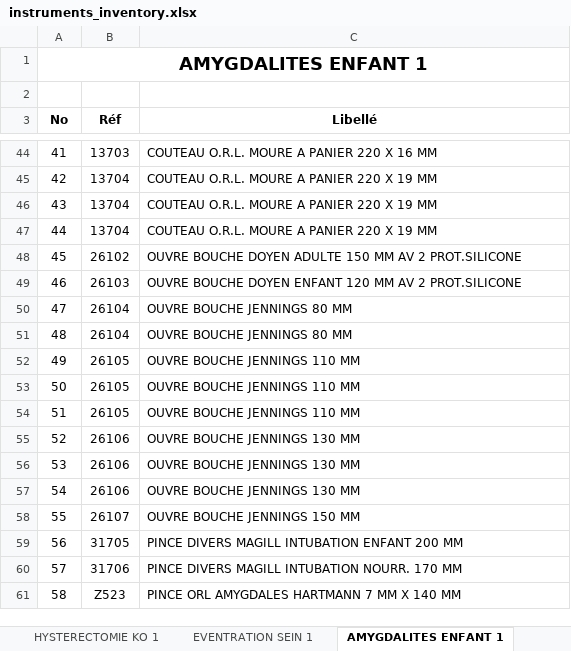
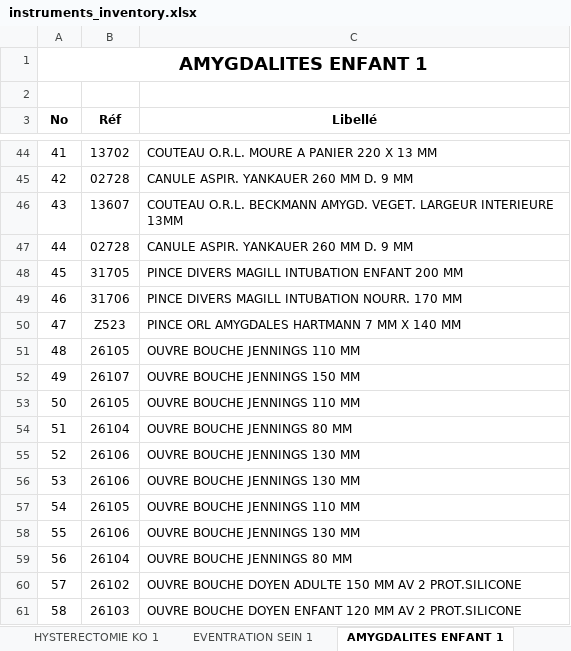
Before and after one commit to ToxyBorg/mouzaia-clinic-medlane-instruments, an Excel workbook: public/instruments_inventory.xlsx, sheet AMYGDALITES ENFANT 1, drawn as a sheet; only a part is shown, gaps mark what is left out; values as stored, in another font and other column widths than the file's, no borders; the diff covers the shown part only; the diff names each change by its address in the sheet, - before the commit and + after, or states it on an @@ line.

```diff
--- a/public/instruments_inventory.xlsx (sheet AMYGDALITES ENFANT 1)
+++ b/public/instruments_inventory.xlsx (sheet AMYGDALITES ENFANT 1)
-B44 (Réf): 13703
+B44 (Réf): 13702
-C44 (Libellé): COUTEAU O.R.L. MOURE A PANIER 220 X 16 MM
+C44 (Libellé): COUTEAU O.R.L. MOURE A PANIER 220 X 13 MM
-B45 (Réf): 13704
+B45 (Réf): 02728
-C45 (Libellé): COUTEAU O.R.L. MOURE A PANIER 220 X 19 MM
+C45 (Libellé): CANULE ASPIR. YANKAUER 260 MM D. 9 MM
-B46 (Réf): 13704
+B46 (Réf): 13607
-C46 (Libellé): COUTEAU O.R.L. MOURE A PANIER 220 X 19 MM
+C46 (Libellé): COUTEAU O.R.L. BECKMANN AMYGD. VEGET. LARGEUR INTERIEURE 13MM
-B47 (Réf): 13704
+B47 (Réf): 02728
-C47 (Libellé): COUTEAU O.R.L. MOURE A PANIER 220 X 19 MM
+C47 (Libellé): CANULE ASPIR. YANKAUER 260 MM D. 9 MM
-B48 (Réf): 26102
+B48 (Réf): 31705
-C48 (Libellé): OUVRE BOUCHE DOYEN ADULTE 150 MM AV 2 PROT.SILICONE
+C48 (Libellé): PINCE DIVERS MAGILL INTUBATION ENFANT 200 MM
-B49 (Réf): 26103
+B49 (Réf): 31706
-C49 (Libellé): OUVRE BOUCHE DOYEN ENFANT 120 MM AV 2 PROT.SILICONE
+C49 (Libellé): PINCE DIVERS MAGILL INTUBATION NOURR. 170 MM
-B50 (Réf): 26104
+B50 (Réf): Z523
-C50 (Libellé): OUVRE BOUCHE JENNINGS 80 MM
+C50 (Libellé): PINCE ORL AMYGDALES HARTMANN 7 MM X 140 MM
-B51 (Réf): 26104
+B51 (Réf): 26105
-C51 (Libellé): OUVRE BOUCHE JENNINGS 80 MM
+C51 (Libellé): OUVRE BOUCHE JENNINGS 110 MM
-B52 (Réf): 26105
+B52 (Réf): 26107
-C52 (Libellé): OUVRE BOUCHE JENNINGS 110 MM
+C52 (Libellé): OUVRE BOUCHE JENNINGS 150 MM
-B54 (Réf): 26105
+B54 (Réf): 26104
-C54 (Libellé): OUVRE BOUCHE JENNINGS 110 MM
+C54 (Libellé): OUVRE BOUCHE JENNINGS 80 MM
-B57 (Réf): 26106
+B57 (Réf): 26105
-C57 (Libellé): OUVRE BOUCHE JENNINGS 130 MM
+C57 (Libellé): OUVRE BOUCHE JENNINGS 110 MM
-B58 (Réf): 26107
+B58 (Réf): 26106
-C58 (Libellé): OUVRE BOUCHE JENNINGS 150 MM
+C58 (Libellé): OUVRE BOUCHE JENNINGS 130 MM
-B59 (Réf): 31705
+B59 (Réf): 26104
-C59 (Libellé): PINCE DIVERS MAGILL INTUBATION ENFANT 200 MM
+C59 (Libellé): OUVRE BOUCHE JENNINGS 80 MM
-B60 (Réf): 31706
+B60 (Réf): 26102
-C60 (Libellé): PINCE DIVERS MAGILL INTUBATION NOURR. 170 MM
+C60 (Libellé): OUVRE BOUCHE DOYEN ADULTE 150 MM AV 2 PROT.SILICONE
-B61 (Réf): Z523
+B61 (Réf): 26103
-C61 (Libellé): PINCE ORL AMYGDALES HARTMANN 7 MM X 140 MM
+C61 (Libellé): OUVRE BOUCHE DOYEN ENFANT 120 MM AV 2 PROT.SILICONE
```
Also changed, not shown: 68 edited cells elsewhere in this sheet, sheet EVENTRATION SEIN 1, other sheet tabs, 1 other file.
